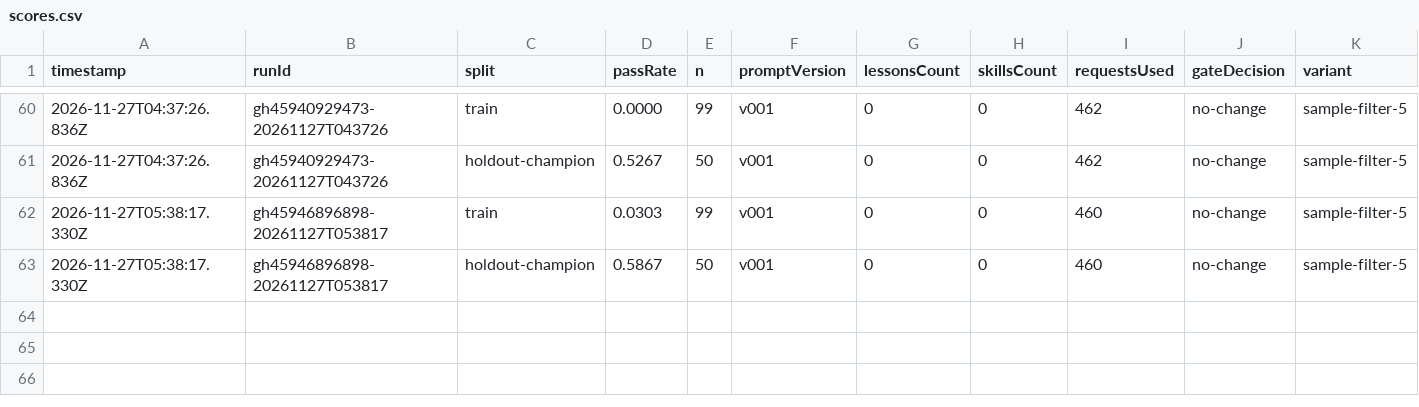
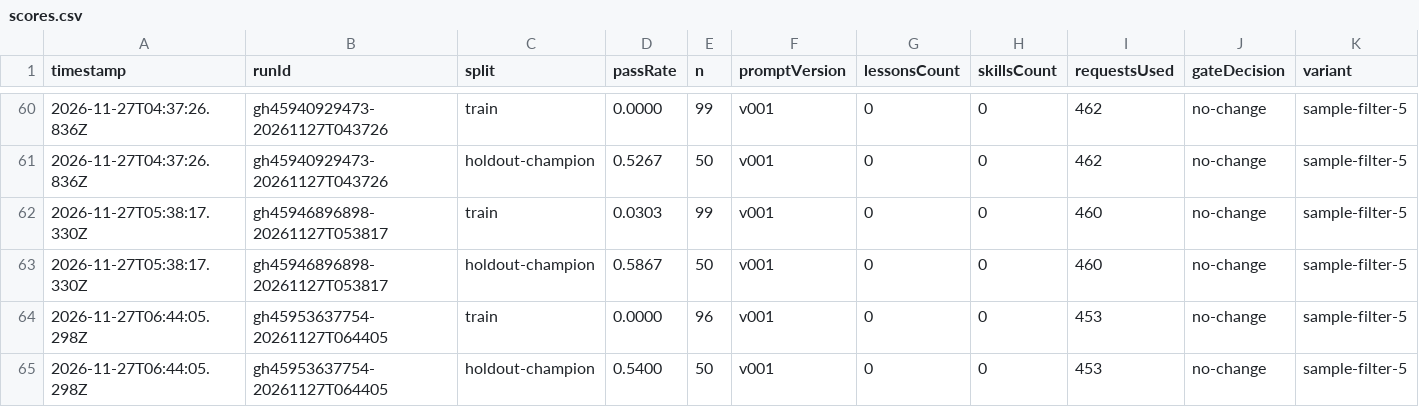
Before and after one commit to MrArun005/SelfImprovementModelWrapper, a CSV file: state/variants/sample-filter-5/scores.csv, drawn as a sheet; only a part is shown, gaps mark what is left out; rows hold the shown columns only; the diff names each change by its address in the sheet, - before the commit and + after, or states it on an @@ line.

```diff
--- a/state/variants/sample-filter-5/scores.csv
+++ b/state/variants/sample-filter-5/scores.csv
+row 64: 2026-11-27T06:44:05.298Z | gh45953637754-20261127T064405 | train | 0.0000 | 96 | v001 | 0 | 0 | 453 | no-change | sample-filter-5
+row 65: 2026-11-27T06:44:05.298Z | gh45953637754-20261127T064405 | holdout-champion | 0.5400 | 50 | v001 | 0 | 0 | 453 | no-change | sample-filter-5
```
Also changed, not shown: state/variants/sample-filter-8/scores.csv, state/variants/sample-filter-tests/scores.csv, 36 other files.
